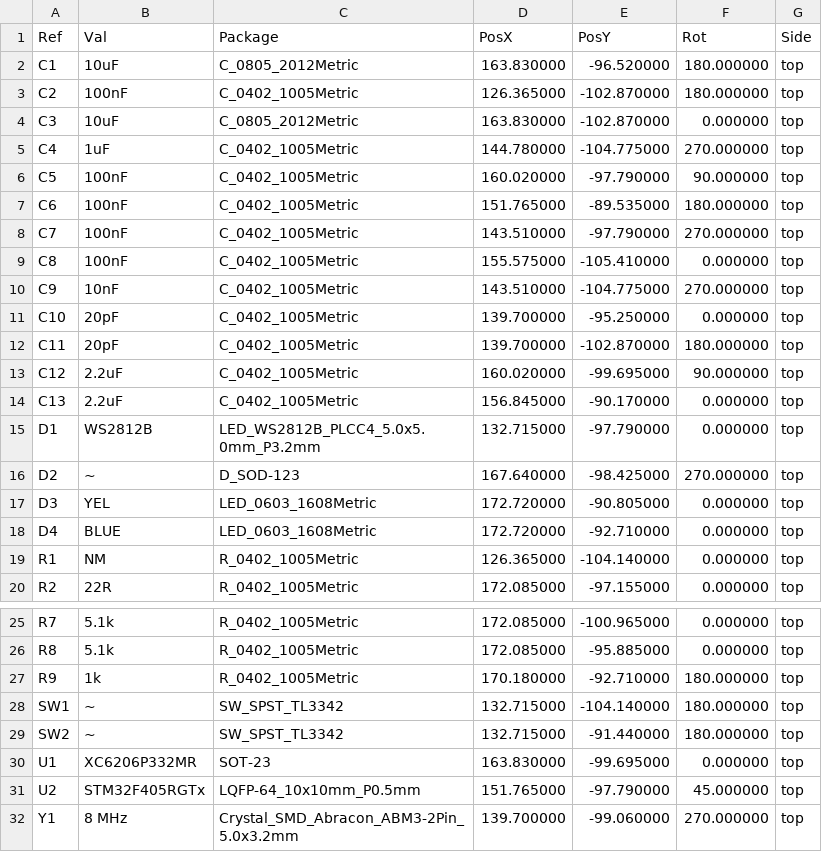
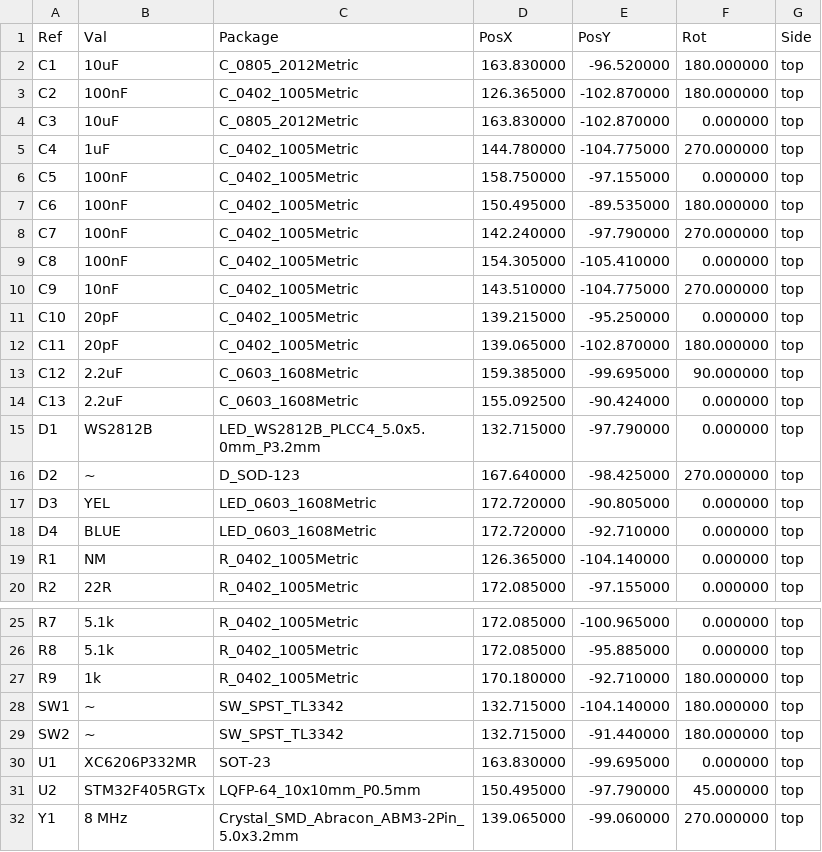
Before and after one commit to lbthomsen/stm32dev, a CSV file: pcb/stm32dev_b/stm32dev-top-pos.csv, drawn as a sheet; only a part is shown, gaps mark what is left out.

```diff
--- a/pcb/stm32dev_b/stm32dev-top-pos.csv
+++ b/pcb/stm32dev_b/stm32dev-top-pos.csv
@@ -5,11 +5,11 @@ Ref,Val,Package,PosX,PosY,Rot,Side
 "C4","1uF","C_0402_1005Metric",144.780000,-104.775000,270.000000,top
-"C5","100nF","C_0402_1005Metric",160.020000,-97.790000,90.000000,top
-"C6","100nF","C_0402_1005Metric",151.765000,-89.535000,180.000000,top
-"C7","100nF","C_0402_1005Metric",143.510000,-97.790000,270.000000,top
-"C8","100nF","C_0402_1005Metric",155.575000,-105.410000,0.000000,top
+"C5","100nF","C_0402_1005Metric",158.750000,-97.155000,0.000000,top
+"C6","100nF","C_0402_1005Metric",150.495000,-89.535000,180.000000,top
+"C7","100nF","C_0402_1005Metric",142.240000,-97.790000,270.000000,top
+"C8","100nF","C_0402_1005Metric",154.305000,-105.410000,0.000000,top
 "C9","10nF","C_0402_1005Metric",143.510000,-104.775000,270.000000,top
-"C10","20pF","C_0402_1005Metric",139.700000,-95.250000,0.000000,top
-"C11","20pF","C_0402_1005Metric",139.700000,-102.870000,180.000000,top
-"C12","2.2uF","C_0402_1005Metric",160.020000,-99.695000,90.000000,top
-"C13","2.2uF","C_0402_1005Metric",156.845000,-90.170000,0.000000,top
+"C10","20pF","C_0402_1005Metric",139.215000,-95.250000,0.000000,top
+"C11","20pF","C_0402_1005Metric",139.065000,-102.870000,180.000000,top
+"C12","2.2uF","C_0603_1608Metric",159.385000,-99.695000,90.000000,top
+"C13","2.2uF","C_0603_1608Metric",155.092500,-90.424000,0.000000,top
 "D1","WS2812B","LED_WS2812B_PLCC4_5.0x5.0mm_P3.2mm",132.715000,-97.790000,0.000000,top
@@ -30,3 +30,3 @@ Ref,Val,Package,PosX,PosY,Rot,Side
 "U1","XC6206P332MR","SOT-23",163.830000,-99.695000,0.000000,top
-"U2","STM32F405RGTx","LQFP-64_10x10mm_P0.5mm",151.765000,-97.790000,45.000000,top
-"Y1","8 MHz","Crystal_SMD_Abracon_ABM3-2Pin_5.0x3.2mm",139.700000,-99.060000,270.000000,top
+"U2","STM32F405RGTx","LQFP-64_10x10mm_P0.5mm",150.495000,-97.790000,45.000000,top
+"Y1","8 MHz","Crystal_SMD_Abracon_ABM3-2Pin_5.0x3.2mm",139.065000,-99.060000,270.000000,top
```
Also changed, not shown: pcb/stm32dev_b_bom.csv, pcb/stm32dev_b_pos.csv, 16 other files.
